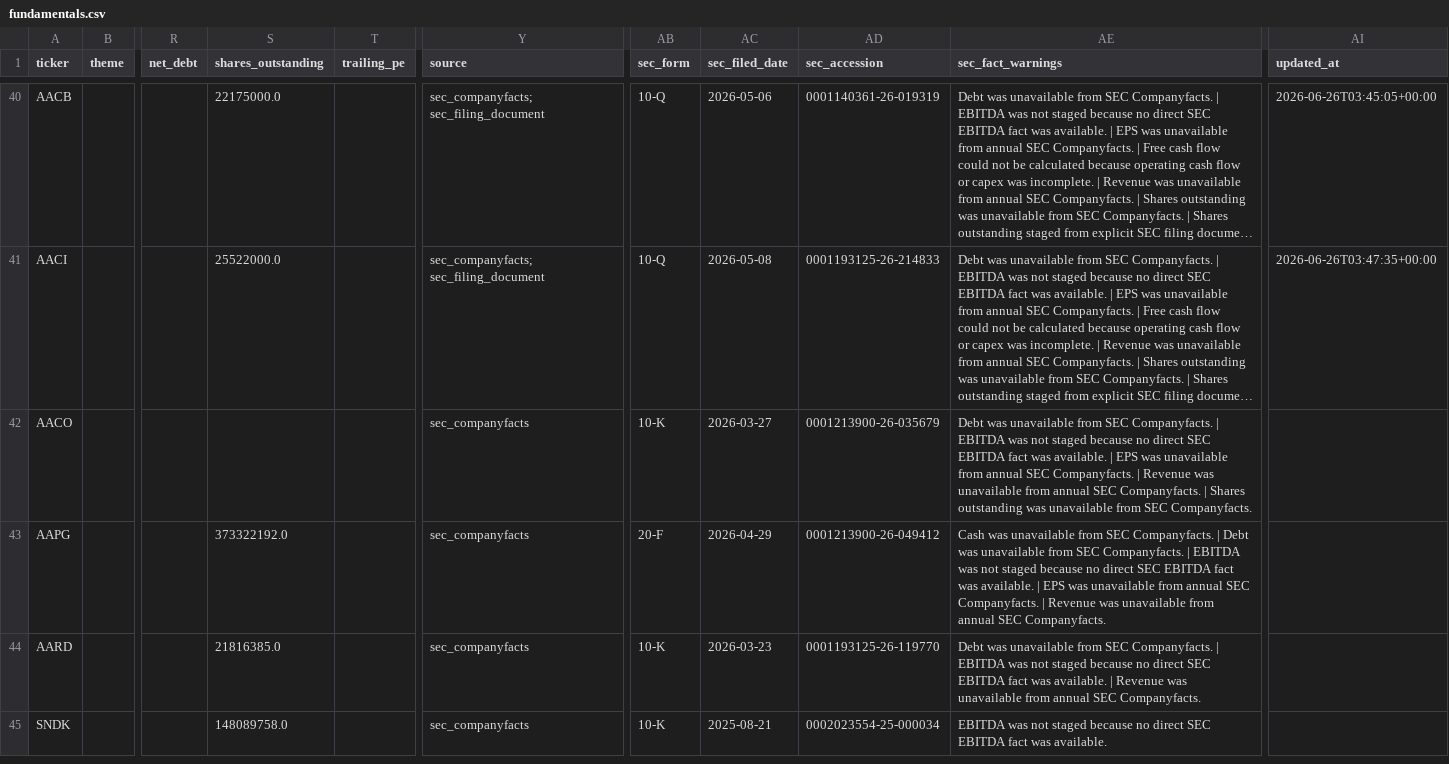
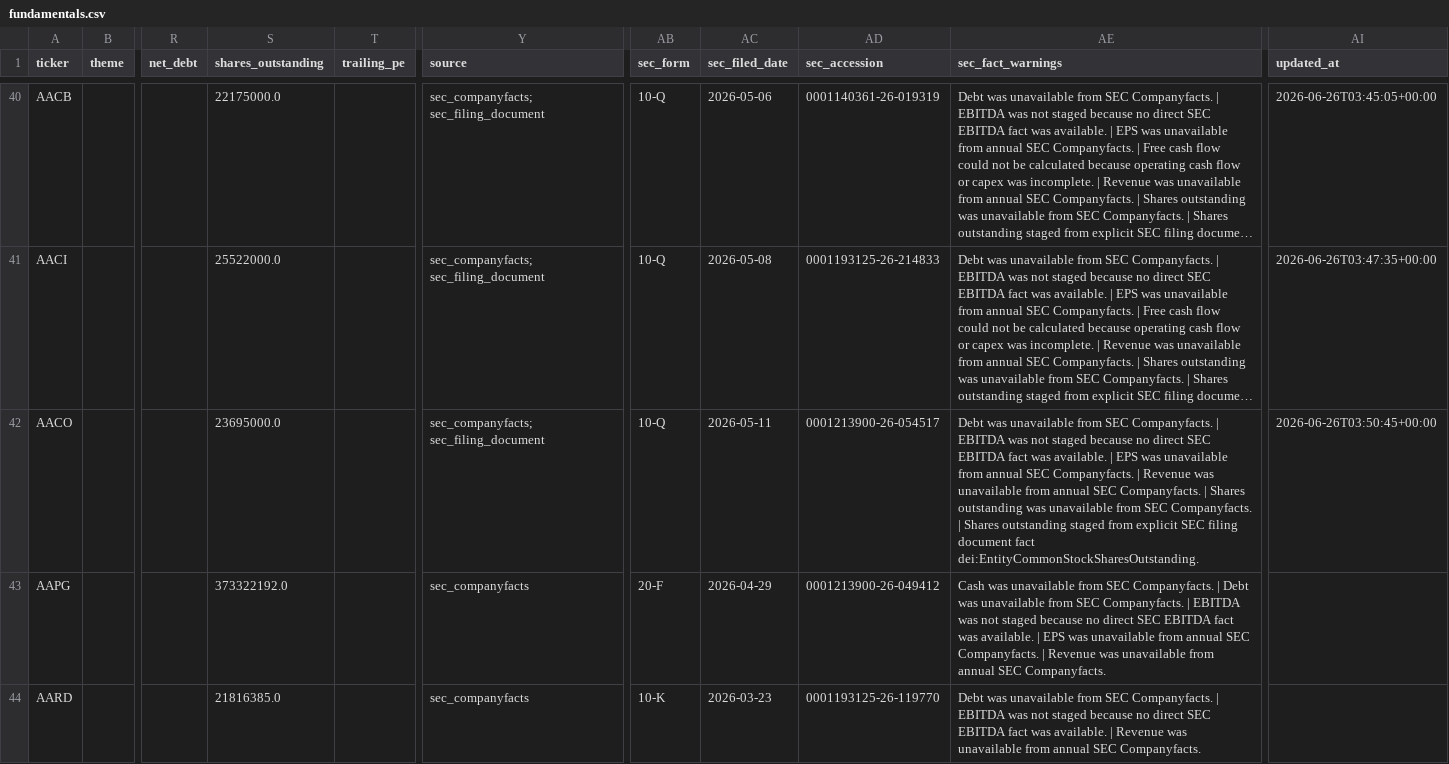
Before and after one commit to YuzeJ21/Stock-Analysis, a CSV file: data/fundamentals.csv, drawn as a sheet; only a part is shown, gaps mark what is left out; the shorter side is filled out with more unchanged rows; long unchanged cells end in …; the diff names each change by its address in the sheet, - before the commit and + after, or states it on an @@ line.

```diff
--- a/data/fundamentals.csv
+++ b/data/fundamentals.csv
-S42 (shares_outstanding): (empty)
+S42 (shares_outstanding): 23695000.0
-Y42 (source): sec_companyfacts
+Y42 (source): sec_companyfacts; sec_filing_document
-AB42 (sec_form): 10-K
+AB42 (sec_form): 10-Q
-AC42 (sec_filed_date): 2026-03-27
+AC42 (sec_filed_date): 2026-05-11
-AD42 (sec_accession): 0001213900-26-035679
+AD42 (sec_accession): 0001213900-26-054517
-AE42 (sec_fact_warnings): …SEC Companyfacts.
+AE42 (sec_fact_warnings): …SEC Companyfacts. | Shares outstanding staged from explicit SEC filing document fact dei:EntityCommonStockSharesOutstanding.
-AI42 (updated_at): (empty)
+AI42 (updated_at): 2026-06-26T03:50:45+00:00
```
Also changed, not shown: data/reviewed_batch_proofs.csv.
